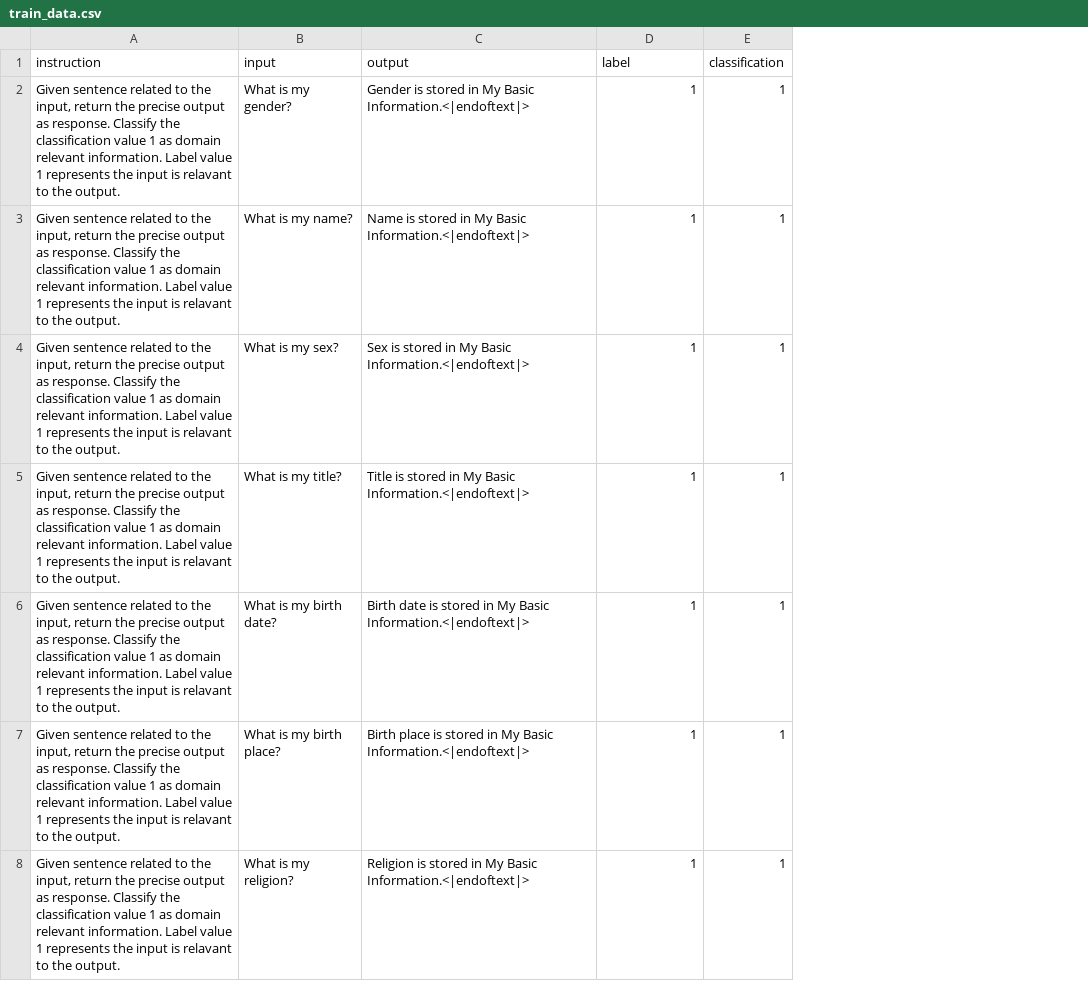
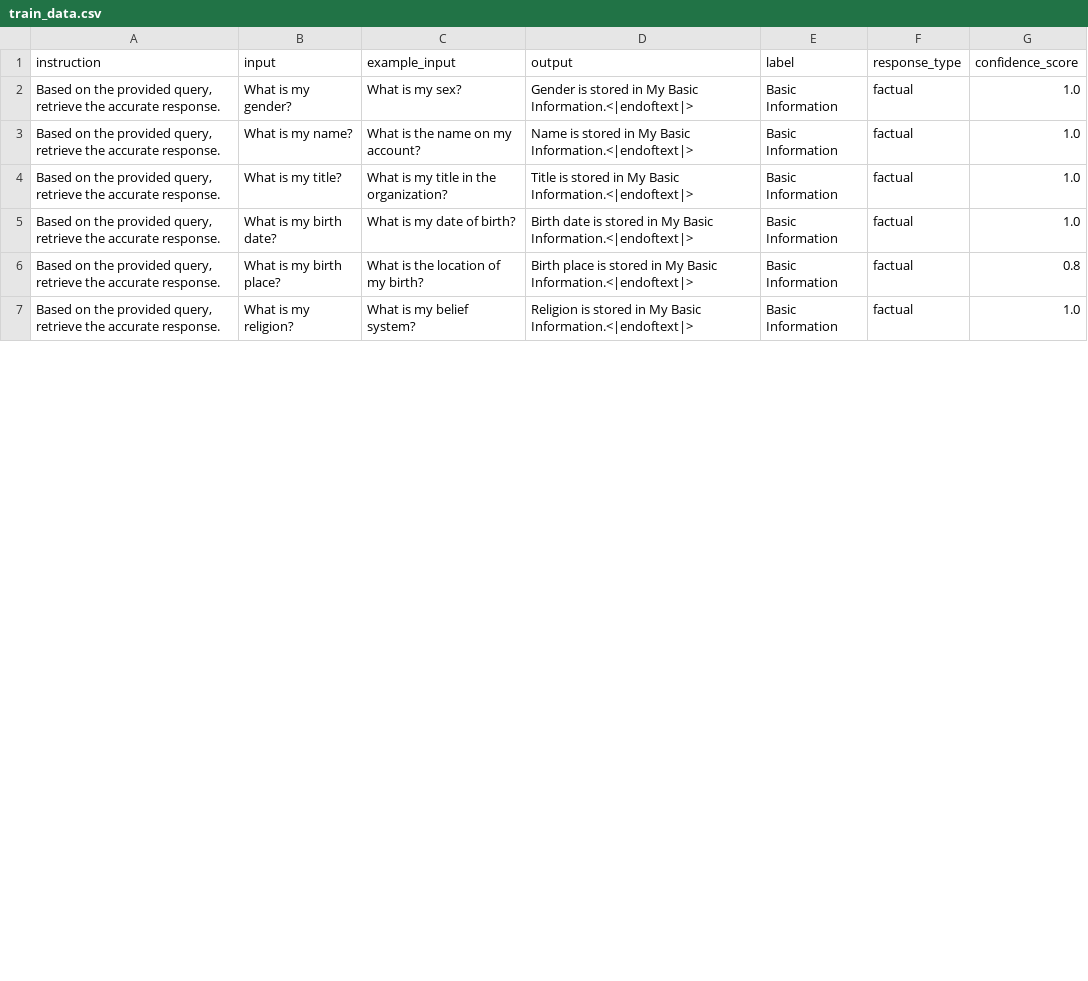
Before and after one commit to KaWengNg/DataSet, a CSV file: train_data.csv, drawn as a sheet; only a part is shown; removed rows and columns are numbered as before the commit, all else as after; the diff covers the shown part only; the diff names each change by its address in the sheet, - before the commit and + after, or states it on an @@ line.

Commit message:
Update train_data.csv

```diff
--- a/train_data.csv
+++ b/train_data.csv
+column C (example_input), rows 2-7: What is my sex? | What is the name on my account? | What is my title in the organization? | What is my date of birth? | What is the location of my birth? | What is my belief system?
-column E (classification), rows 2-3: 1 | 1; rows 5-8: all 1
+column F (response_type), rows 2-7: all factual
+column G (confidence_score), rows 2-7: 1.0 | 1.0 | 1.0 | 1.0 | 0.8 | 1.0
-A2:A3 (instruction): Given sentence related to the input, return the precise output as response. Classify the classification value 1 as domain relevant information. Label value 1 represents the input is relavant to the output.
+A2:A3 (instruction): Based on the provided query, retrieve the accurate response.
-E2:E3 (label): 1
+E2:E3 (label): Basic Information
-row 4: Given sentence related to the input, return the precise output as response. Classify the classification value 1 as domain relevant information. Label value 1 represents the input is relavant to the output. | What is my sex? | Sex is stored in My Basic Information.<|endoftext|> | 1 | 1
-A4:A7 (instruction): Given sentence related to the input, return the precise output as response. Classify the classification value 1 as domain relevant information. Label value 1 represents the input is relavant to the output.
+A4:A7 (instruction): Based on the provided query, retrieve the accurate response.
-E4:E7 (label): 1
+E4:E7 (label): Basic Information
```
Also changed, not shown: 3 added rows, 3 removed rows and 24 edited cells elsewhere in this file.
